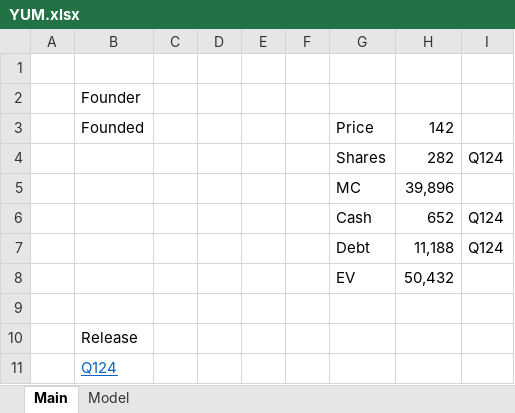
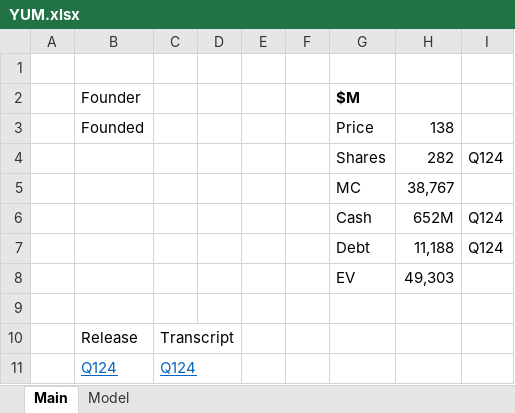
Before and after one commit to jameelbrannon/EquityResearch, an Excel workbook: YUM.xlsx, sheet Main, drawn as a sheet; values as stored, in another font and other column widths than the file's, no borders; the diff names each change by its address in the sheet, - before the commit and + after, or states it on an @@ line.

```diff
--- a/YUM.xlsx (sheet Main)
+++ b/YUM.xlsx (sheet Main)
-G2: (empty)
+G2: $M
-H3: 142
+H3: 138
-H5: 39,896
+H5: 38,767
-H6: 652
+H6: 652M
-H8: 50,432
+H8: 49,303
-C10: (empty)
+C10: Transcript
-C11: (empty)
+C11: Q124
```
Also changed, not shown: sheet Model, 1 other file.
